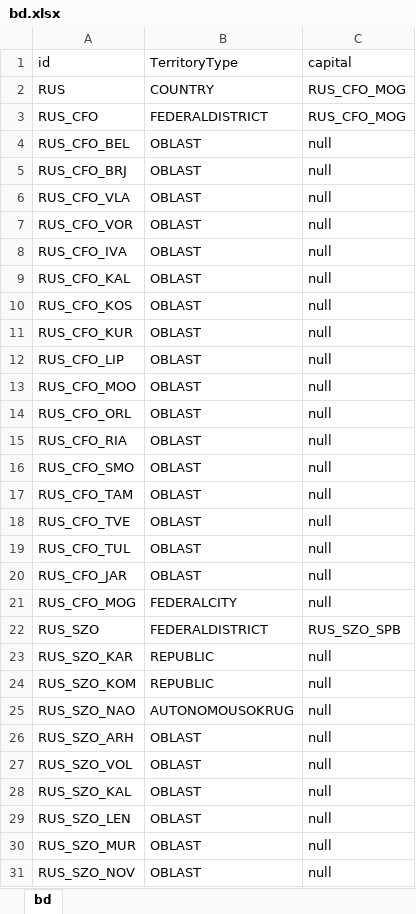
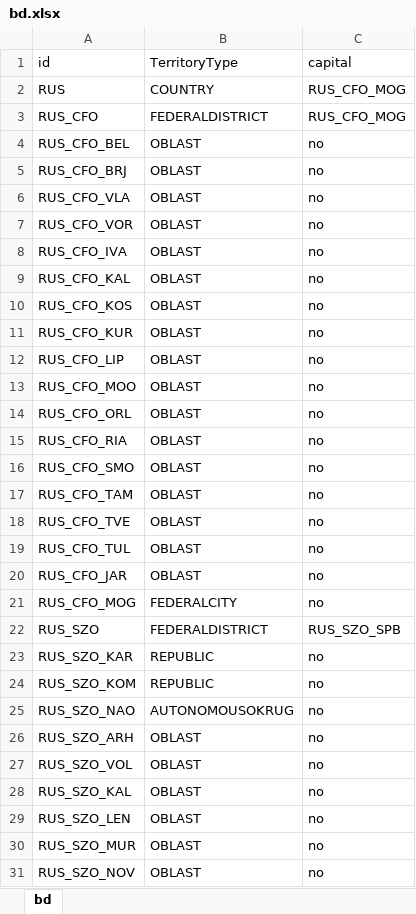
Before and after one commit to roman9128/geostat, an Excel workbook: bd.xlsx, sheet bd, drawn as a sheet; only a part is shown; values as stored, in another font and other column widths than the file's, no borders; the diff covers the shown part only; the diff names each change by its address in the sheet, - before the commit and + after, or states it on an @@ line.

```diff
--- a/bd.xlsx (sheet bd)
+++ b/bd.xlsx (sheet bd)
-C4:C21: null
+C4:C21: no
-C23:C31: null
+C23:C31: no
```
Also changed, not shown: 64 edited cells elsewhere in this sheet, 19 other files.
